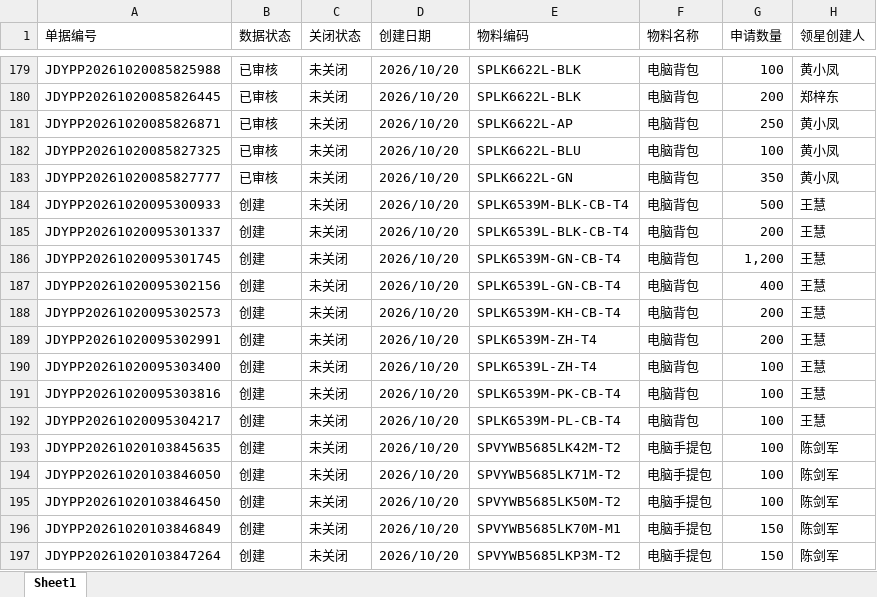
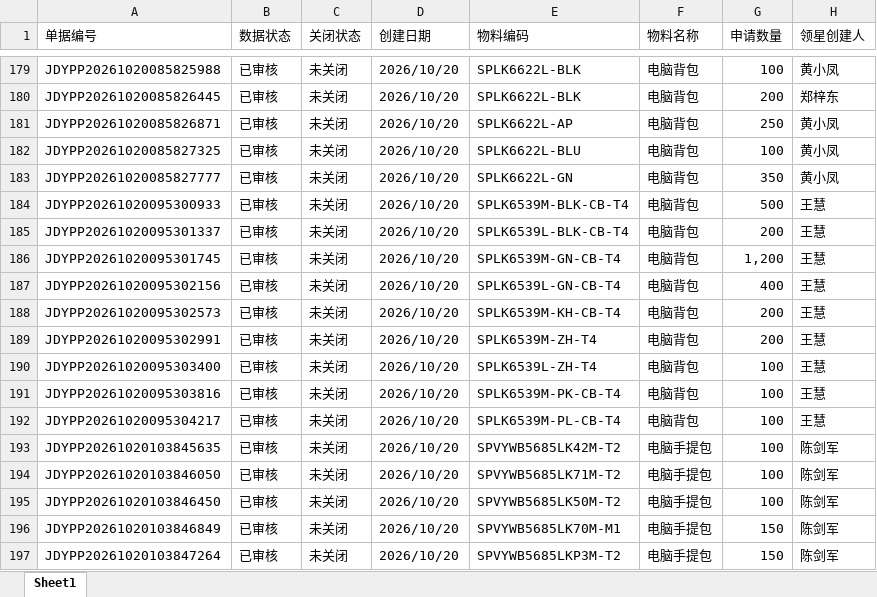
Before and after one commit to yikeqingsongguo/HY.supply-chain-management, an Excel workbook: src/otd_apply.xlsx, sheet Sheet1, drawn as a sheet; only a part is shown, gaps mark what is left out; values as stored, in another font and other column widths than the file's, no borders; the diff covers the shown part only; the diff names each change by its address in the sheet, - before the commit and + after, or states it on an @@ line.

```diff
--- a/src/otd_apply.xlsx (sheet Sheet1)
+++ b/src/otd_apply.xlsx (sheet Sheet1)
-B184:B197 (数据状态): 创建
+B184:B197 (数据状态): 已审核
```
Also changed, not shown: 37 added rows, 35 removed rows and 124 edited cells elsewhere in this sheet, src/otd_recv.xlsx, src/采购订单.xlsx, 1 other file.
